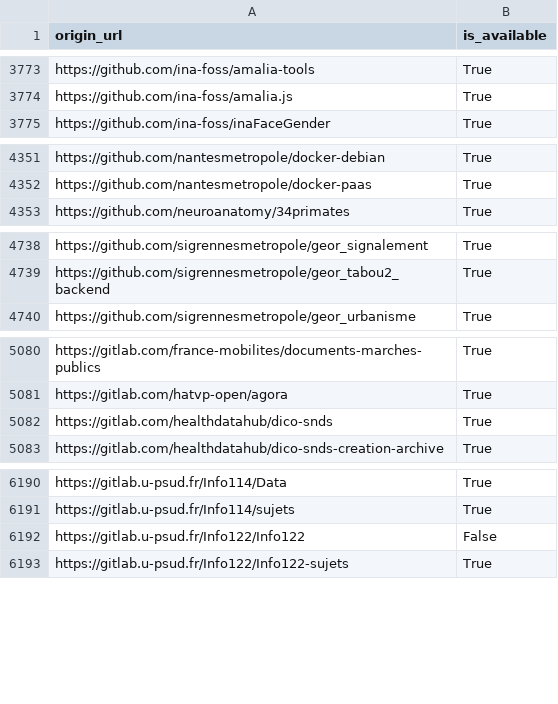
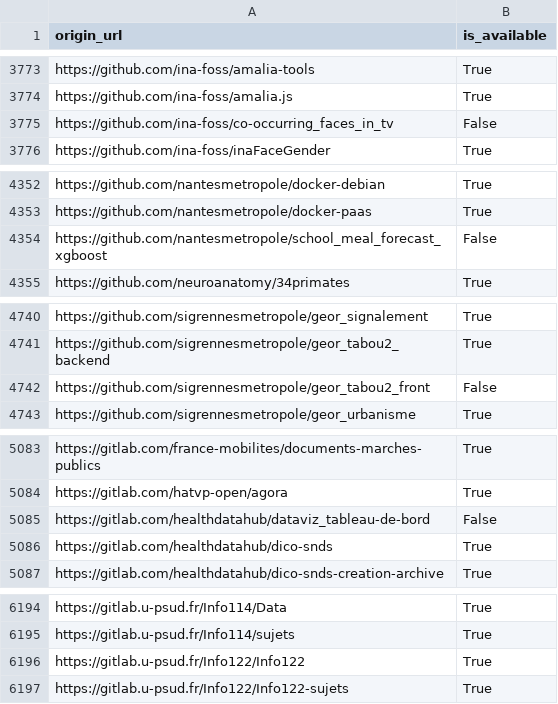
Before and after one commit to etalab/data-codes-sources-fr, a CSV file: data/swh_exists.csv, drawn as a sheet; only a part is shown, gaps mark what is left out.

Commit message:
New data at 2020-12-14T19:36:55Z [ci skip]

```diff
--- a/data/swh_exists.csv
+++ b/data/swh_exists.csv
@@ -3774,2 +3774,3 @@ https://github.com/ina-foss/amalia-tools,True
 https://github.com/ina-foss/amalia.js,True
+https://github.com/ina-foss/co-occurring_faces_in_tv,False
 https://github.com/ina-foss/inaFaceGender,True
@@ -4352,2 +4353,3 @@ https://github.com/nantesmetropole/docker-debian,True
 https://github.com/nantesmetropole/docker-paas,True
+https://github.com/nantesmetropole/school_meal_forecast_xgboost,False
 https://github.com/neuroanatomy/34primates,True
@@ -4739,2 +4741,3 @@ https://github.com/sigrennesmetropole/geor_signalement,True
 https://github.com/sigrennesmetropole/geor_tabou2_backend,True
+https://github.com/sigrennesmetropole/geor_tabou2_front,False
 https://github.com/sigrennesmetropole/geor_urbanisme,True
@@ -5081,2 +5084,3 @@ https://gitlab.com/france-mobilites/documents-marches-publics,True
 https://gitlab.com/hatvp-open/agora,True
+https://gitlab.com/healthdatahub/dataviz_tableau-de-bord,False
 https://gitlab.com/healthdatahub/dico-snds,True
@@ -6191,3 +6195,3 @@ https://gitlab.u-psud.fr/Info114/Data,True
 https://gitlab.u-psud.fr/Info114/sujets,True
-https://gitlab.u-psud.fr/Info122/Info122,False
+https://gitlab.u-psud.fr/Info122/Info122,True
 https://gitlab.u-psud.fr/Info122/Info122-sujets,True
```
Also changed, not shown: data/organisations/csv/all.csv, 4 other files.
